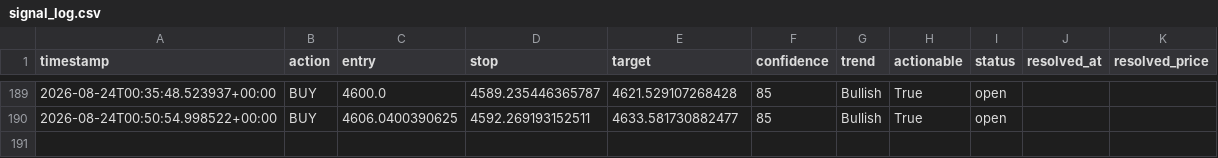
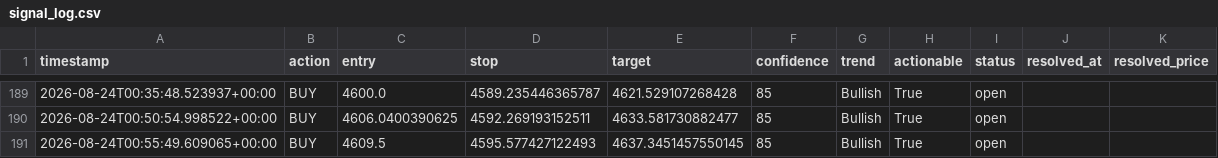
Before and after one commit to wyethmontz/trading-assistant, a CSV file: data/signal_log.csv, drawn as a sheet; only a part is shown, gaps mark what is left out; the diff names each change by its address in the sheet, - before the commit and + after, or states it on an @@ line.

```diff
--- a/data/signal_log.csv
+++ b/data/signal_log.csv
+row 191: 2026-08-24T00:55:49.609065+00:00 | BUY | 4609.5 | 4595.577427122493 | 4637.3451457550145 | 85 | Bullish | True | open
```
